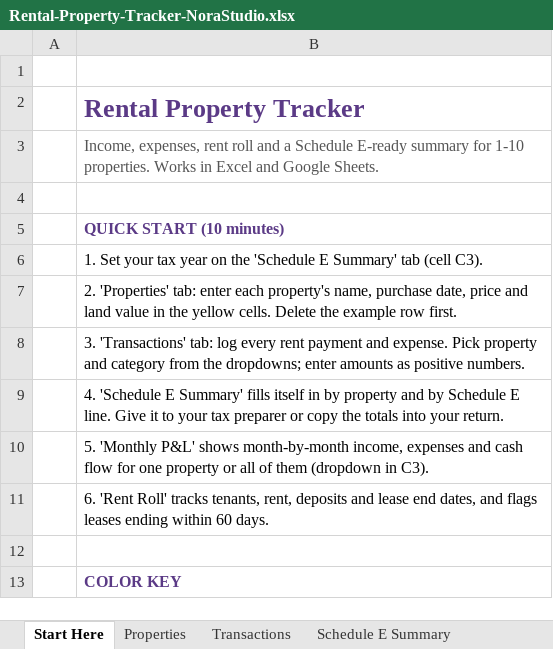
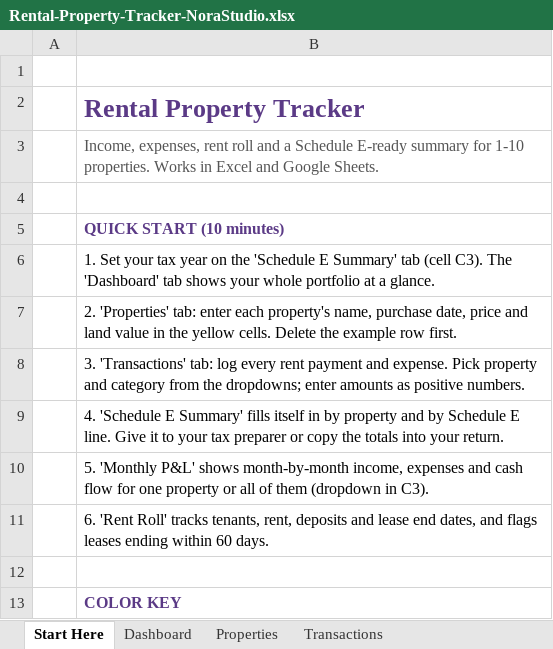
Before and after one commit to norastudiohq/norastudiohq.github.io, an Excel workbook: dl/QkFNAj8Wx9bU9aQs/Rental-Property-Tracker-NoraStudio.xlsx, sheet Start Here, drawn as a sheet; only a part is shown; values as stored, in another font and other column widths than the file's, no borders; the diff names each change by its address in the sheet, - before the commit and + after, or states it on an @@ line.

```diff
--- a/dl/QkFNAj8Wx9bU9aQs/Rental-Property-Tracker-NoraStudio.xlsx (sheet Start Here)
+++ b/dl/QkFNAj8Wx9bU9aQs/Rental-Property-Tracker-NoraStudio.xlsx (sheet Start Here)
+sheet tab: Dashboard
-B6: …(cell C3).
+B6: …(cell C3). The 'Dashboard' tab shows your whole portfolio at a glance.
```
Also changed, not shown: sheet Rent Roll, charts or pictures.
